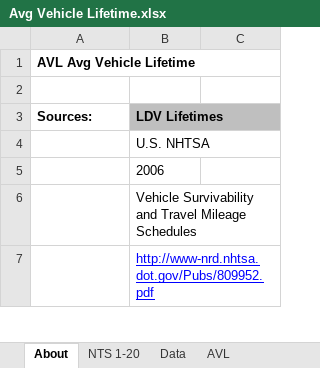
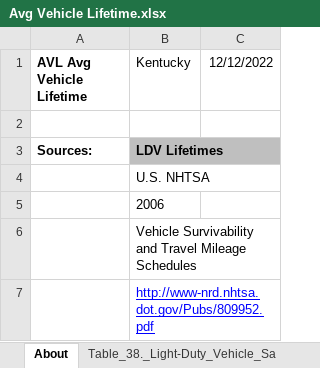
Before and after one commit to EnergyInnovation/eps-kentucky, an Excel workbook: InputData/trans/AVL/Avg Vehicle Lifetime.xlsx, sheet About, drawn as a sheet; only a part is shown; values as stored, in another font and other column widths than the file's, no borders; the diff names each change by its address in the sheet, - before the commit and + after, or states it on an @@ line.

```diff
--- a/InputData/trans/AVL/Avg Vehicle Lifetime.xlsx (sheet About)
+++ b/InputData/trans/AVL/Avg Vehicle Lifetime.xlsx (sheet About)
+sheet tab: Table_38._Light-Duty_Vehicle_Sa
-B1: (empty)
+B1: Kentucky
-C1: (empty)
+C1: 12/12/2022
```
Also changed, not shown: sheet Calculations, sheet AVL, other sheet tabs, formulas that keep their value, InputData/trans/SoCDTtiNTY/Share of Cargo Dist Transported that is New This Year.xlsx, InputData/trans/TTS/Transportation Technology Shareweights.xlsx, 6 other files.
